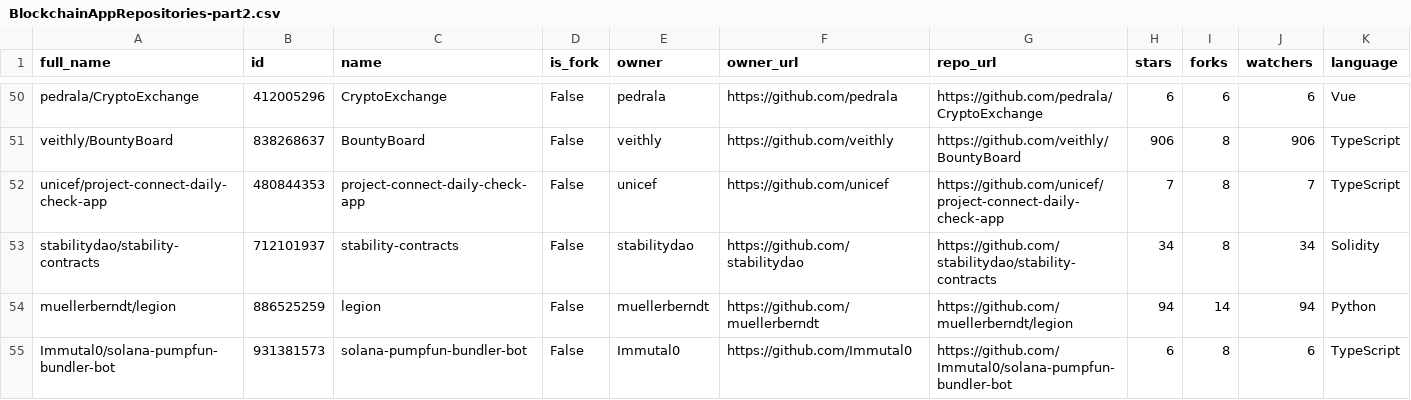
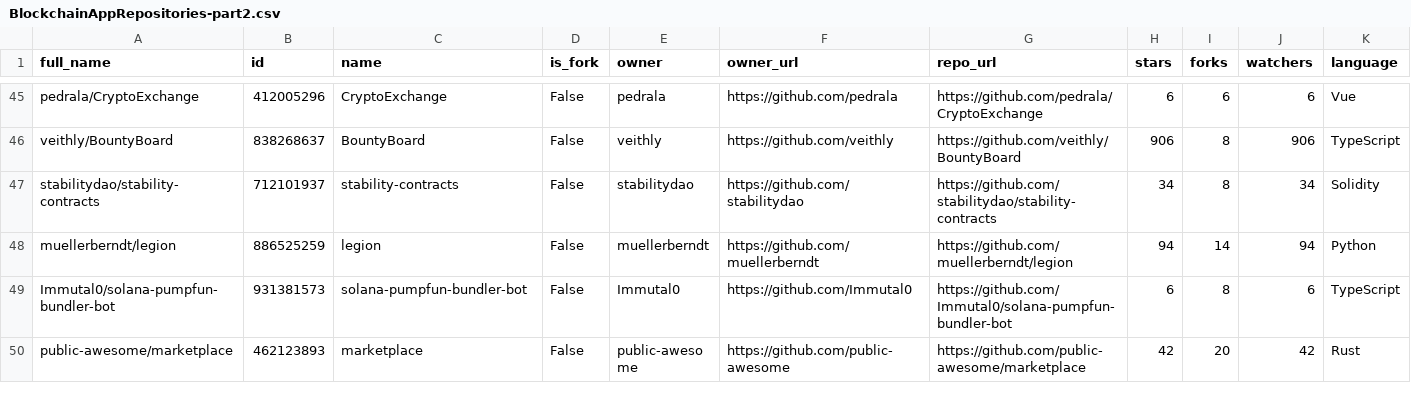
Before and after one commit to SQMLab/StudyOnBlockchainApps, a CSV file: Data/BlockchainAppRepositories-part2.csv, drawn as a sheet; only a part is shown, gaps mark what is left out; the shorter side is filled out with more unchanged rows; rows hold the shown columns only; the diff covers the shown part only; the diff names each change by its address in the sheet, - before the commit and + after, or states it on an @@ line.

```diff
--- a/Data/BlockchainAppRepositories-part2.csv
+++ b/Data/BlockchainAppRepositories-part2.csv
-row 52: unicef/project-connect-daily-check-app | 480844353 | project-connect-daily-check-app | False | unicef | https://github.com/unicef | https://github.com/unicef/project-connect-daily-check-app | 7 | 8 | 7 | TypeScript
```
Also changed, not shown: 9 removed rows elsewhere in this file.
